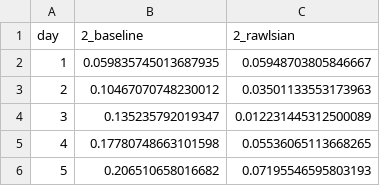
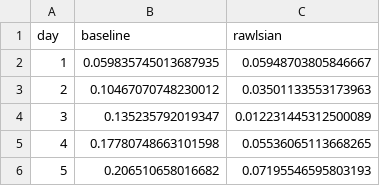
Before and after one commit to jessica-woodgate/RAWL-E, a CSV file: data/allotment/gini_index.csv, drawn as a sheet; only a part is shown.

```diff
--- a/data/allotment/gini_index.csv
+++ b/data/allotment/gini_index.csv
@@ -1,2 +1,2 @@
-day,2_baseline,2_rawlsian
+day,baseline,rawlsian
 1,0.059835745013687935,0.05948703805846667
```
Also changed, not shown: data/allotment/min_utility.csv, data/capabilities/gini_index.csv, 4 other files.
